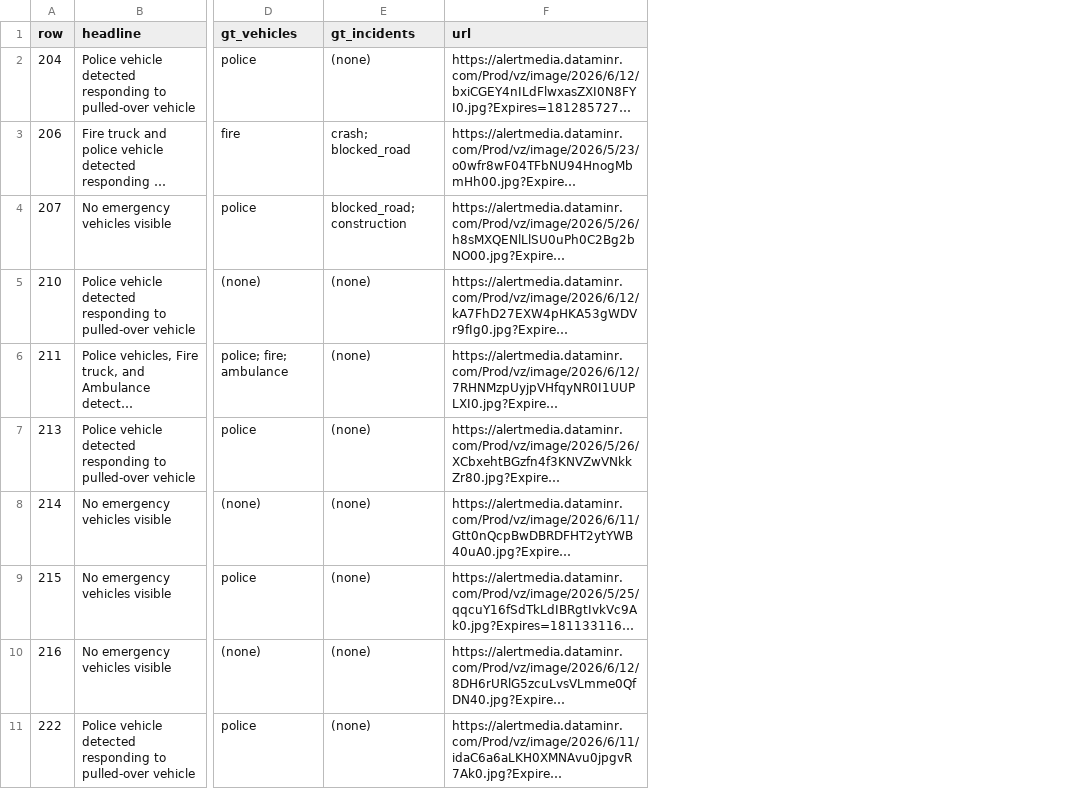
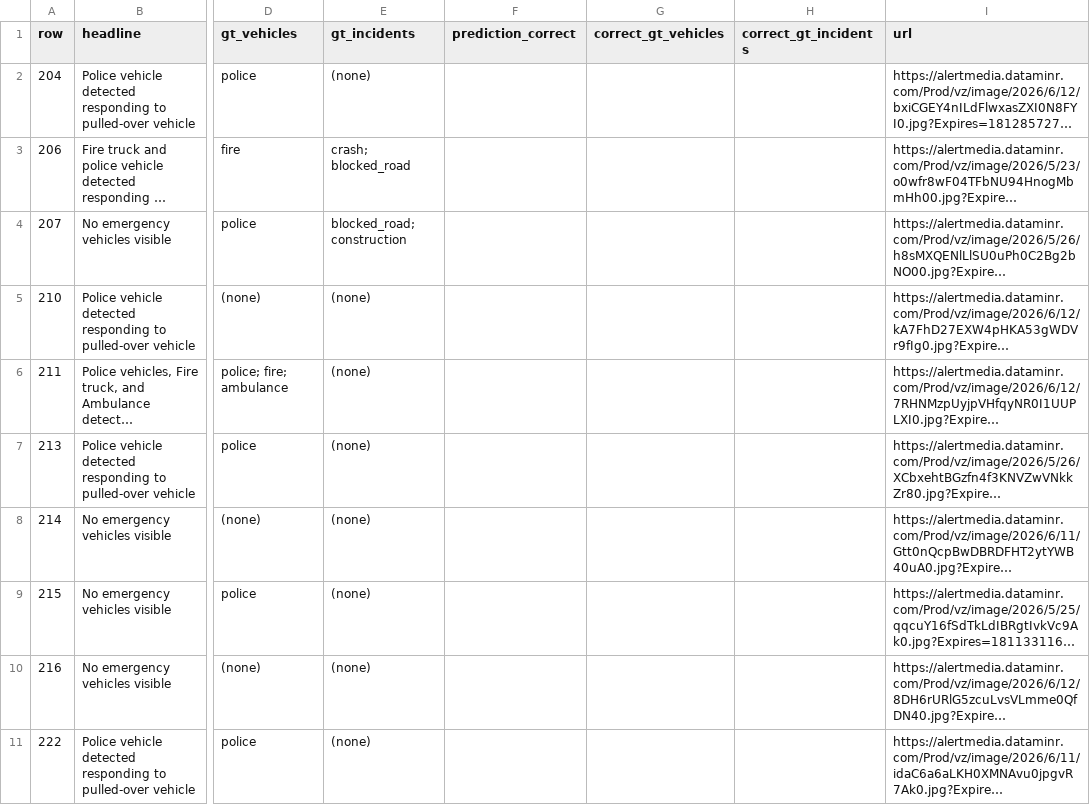
Before and after one commit to wgregor-glitch/Claude-Code-First, a CSV file: false_positives.csv, drawn as a sheet; only a part is shown, gaps mark what is left out; long unchanged cells end in …; the diff names each change by its address in the sheet, - before the commit and + after, or states it on an @@ line.

```diff
--- a/false_positives.csv
+++ b/false_positives.csv
+column F (prediction_correct), empty
+column G (correct_gt_vehicles), empty
+column H (correct_gt_incidents), empty
```
